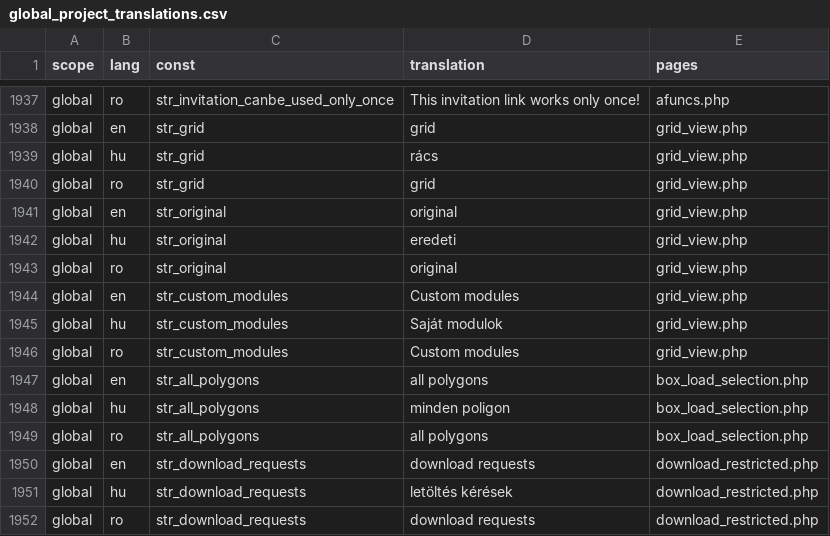
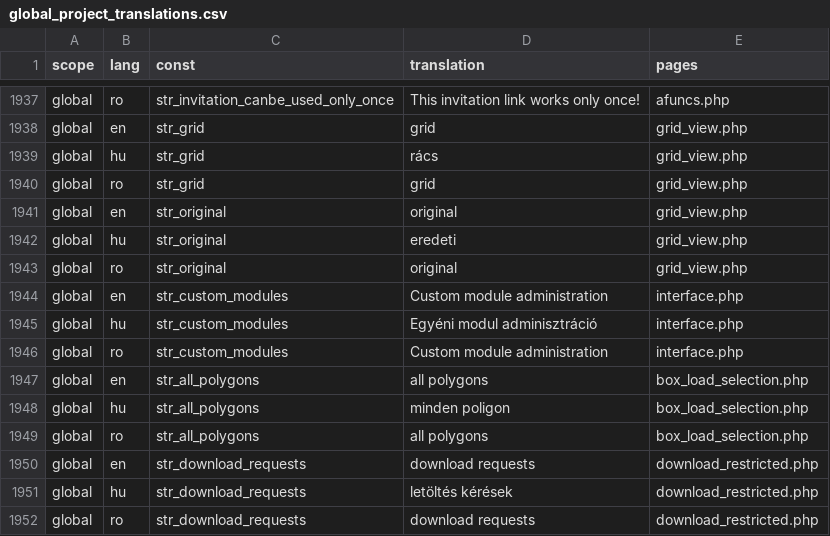
Before and after one commit to OpenBioMaps/translations, a CSV file: global_project_translations.csv, drawn as a sheet; only a part is shown, gaps mark what is left out.

Commit message:
Update global_project_translations.csv

```diff
--- a/global_project_translations.csv
+++ b/global_project_translations.csv
@@ -1943,5 +1943,5 @@
 "global","ro","str_original","original","grid_view.php"
-"global","en","str_custom_modules","Custom modules","grid_view.php"
-"global","hu","str_custom_modules","Saját modulok","grid_view.php"
-"global","ro","str_custom_modules","Custom modules","grid_view.php"
+"global","en","str_custom_modules","Custom module administration","interface.php"
+"global","hu","str_custom_modules","Egyéni modul adminisztráció","interface.php"
+"global","ro","str_custom_modules","Custom module administration","interface.php"
 "global","en","str_all_polygons","all polygons","box_load_selection.php"
```
